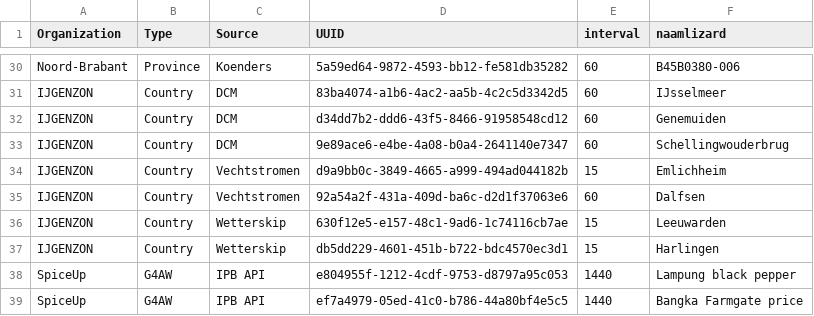
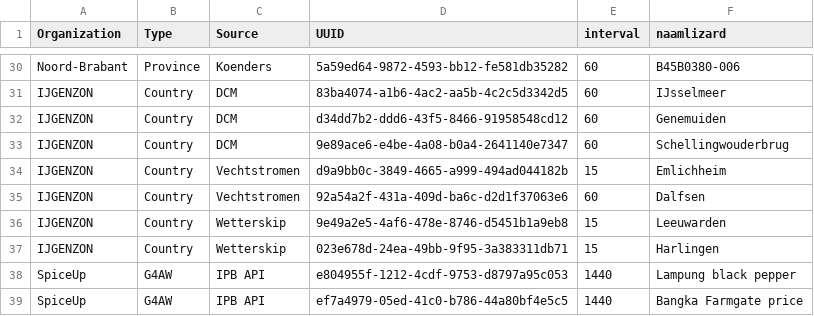
Before and after one commit to nens/fews-lizard-connnectionstatus-dashboard, a CSV file: csv_files/timeserieslist_config.csv, drawn as a sheet; only a part is shown, gaps mark what is left out.

Commit message:
New Wetterskip timeseries

```diff
--- a/csv_files/timeserieslist_config.csv
+++ b/csv_files/timeserieslist_config.csv
@@ -35,4 +35,4 @@ IJGENZON;Country;Vechtstromen;d9a9bb0c-3849-4665-a999-494ad044182b;15;Emlichheim
 IJGENZON;Country;Vechtstromen;92a54a2f-431a-409d-ba6c-d2d1f37063e6;60;Dalfsen
-IJGENZON;Country;Wetterskip;630f12e5-e157-48c1-9ad6-1c74116cb7ae;15;Leeuwarden
-IJGENZON;Country;Wetterskip;db5dd229-4601-451b-b722-bdc4570ec3d1;15;Harlingen
+IJGENZON;Country;Wetterskip;9e49a2e5-4af6-478e-8746-d5451b1a9eb8;15;Leeuwarden
+IJGENZON;Country;Wetterskip;023e678d-24ea-49bb-9f95-3a383311db71;15;Harlingen
 SpiceUp;G4AW;IPB API;e804955f-1212-4cdf-9753-d8797a95c053;1440;Lampung black pepper
```
